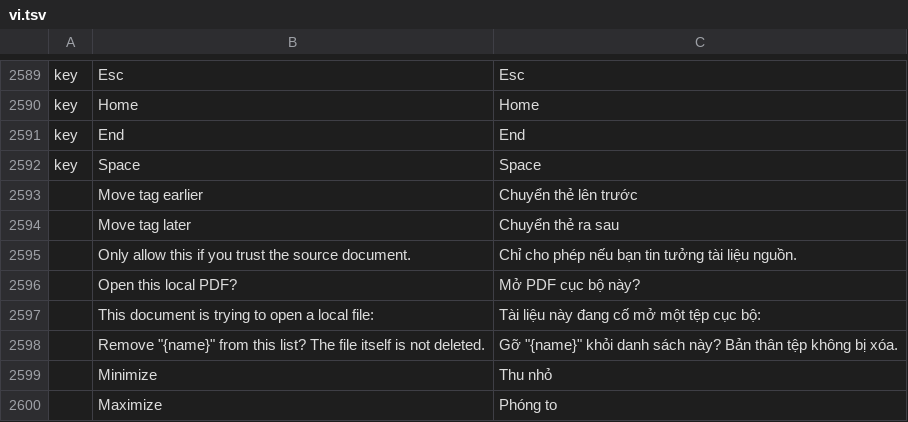
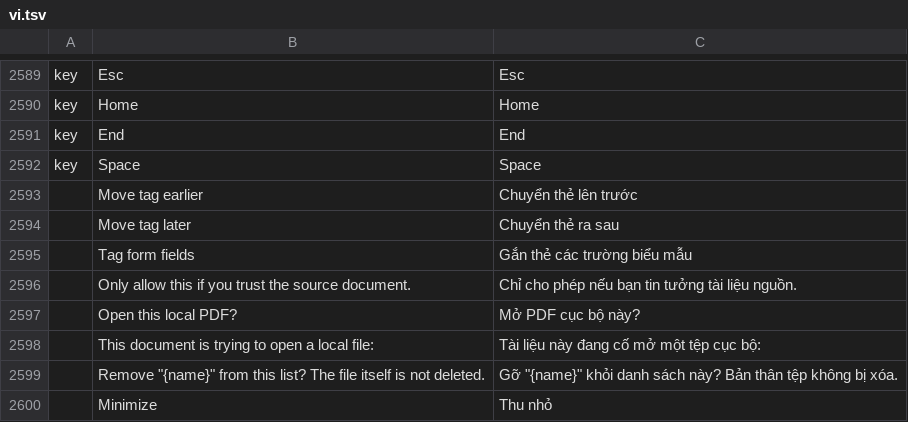
Before and after one commit to OddTony/clone.pdfcraft, a TSV file: crates/ui-egui/src/i18n/vi.tsv, drawn as a sheet; only a part is shown, gaps mark what is left out; the shorter side is filled out with more unchanged rows; the diff names each change by its address in the sheet, - before the commit and + after, or states it on an @@ line.

```diff
--- a/crates/ui-egui/src/i18n/vi.tsv
+++ b/crates/ui-egui/src/i18n/vi.tsv
+row 2595:  | Tag form fields | Gắn thẻ các trường biểu mẫu
```
Also changed, not shown: 1 other file.
